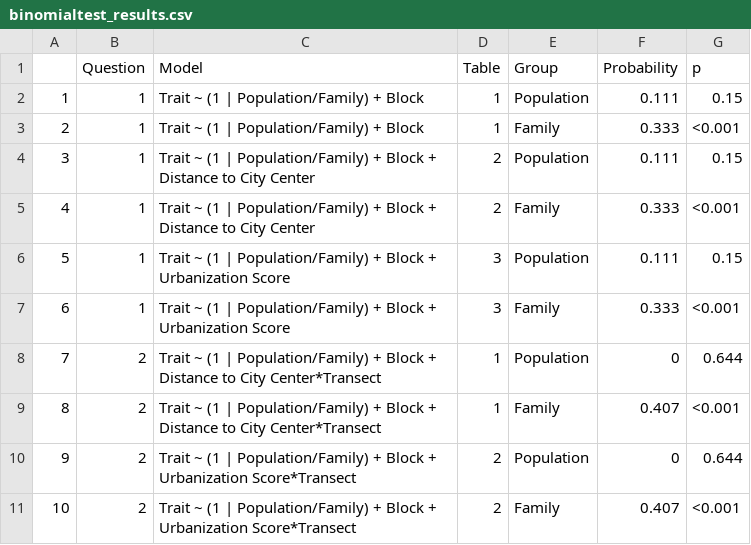
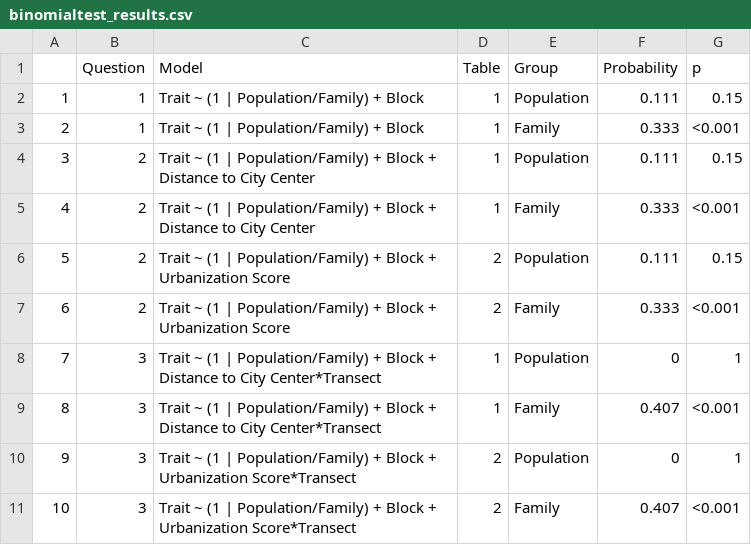
Before and after one commit to sbreitbart/urban_genetic_divergence, a CSV file: Figures_Tables/Binomial_Exp_Test/binomialtest_results.csv, drawn as a sheet.

Commit message:
updated binomial expansion test code with one-sided specification (same results)

```diff
--- a/Figures_Tables/Binomial_Exp_Test/binomialtest_results.csv
+++ b/Figures_Tables/Binomial_Exp_Test/binomialtest_results.csv
@@ -3,9 +3,9 @@
 "2",1,"Trait ~ (1 | Population/Family) + Block",1,"Family",0.333,"<0.001"
-"3",1,"Trait ~ (1 | Population/Family) + Block + Distance to City Center",2,"Population",0.111,"0.15"
-"4",1,"Trait ~ (1 | Population/Family) + Block + Distance to City Center",2,"Family",0.333,"<0.001"
-"5",1,"Trait ~ (1 | Population/Family) + Block + Urbanization Score",3,"Population",0.111,"0.15"
-"6",1,"Trait ~ (1 | Population/Family) + Block + Urbanization Score",3,"Family",0.333,"<0.001"
-"7",2,"Trait ~ (1 | Population/Family) + Block + Distance to City Center*Transect",1,"Population",0,"0.644"
-"8",2,"Trait ~ (1 | Population/Family) + Block + Distance to City Center*Transect",1,"Family",0.407,"<0.001"
-"9",2,"Trait ~ (1 | Population/Family) + Block + Urbanization Score*Transect",2,"Population",0,"0.644"
-"10",2,"Trait ~ (1 | Population/Family) + Block + Urbanization Score*Transect",2,"Family",0.407,"<0.001"
+"3",2,"Trait ~ (1 | Population/Family) + Block + Distance to City Center",1,"Population",0.111,"0.15"
+"4",2,"Trait ~ (1 | Population/Family) + Block + Distance to City Center",1,"Family",0.333,"<0.001"
+"5",2,"Trait ~ (1 | Population/Family) + Block + Urbanization Score",2,"Population",0.111,"0.15"
+"6",2,"Trait ~ (1 | Population/Family) + Block + Urbanization Score",2,"Family",0.333,"<0.001"
+"7",3,"Trait ~ (1 | Population/Family) + Block + Distance to City Center*Transect",1,"Population",0,"1"
+"8",3,"Trait ~ (1 | Population/Family) + Block + Distance to City Center*Transect",1,"Family",0.407,"<0.001"
+"9",3,"Trait ~ (1 | Population/Family) + Block + Urbanization Score*Transect",2,"Population",0,"1"
+"10",3,"Trait ~ (1 | Population/Family) + Block + Urbanization Score*Transect",2,"Family",0.407,"<0.001"
```
Also changed, not shown: 2 other files.
